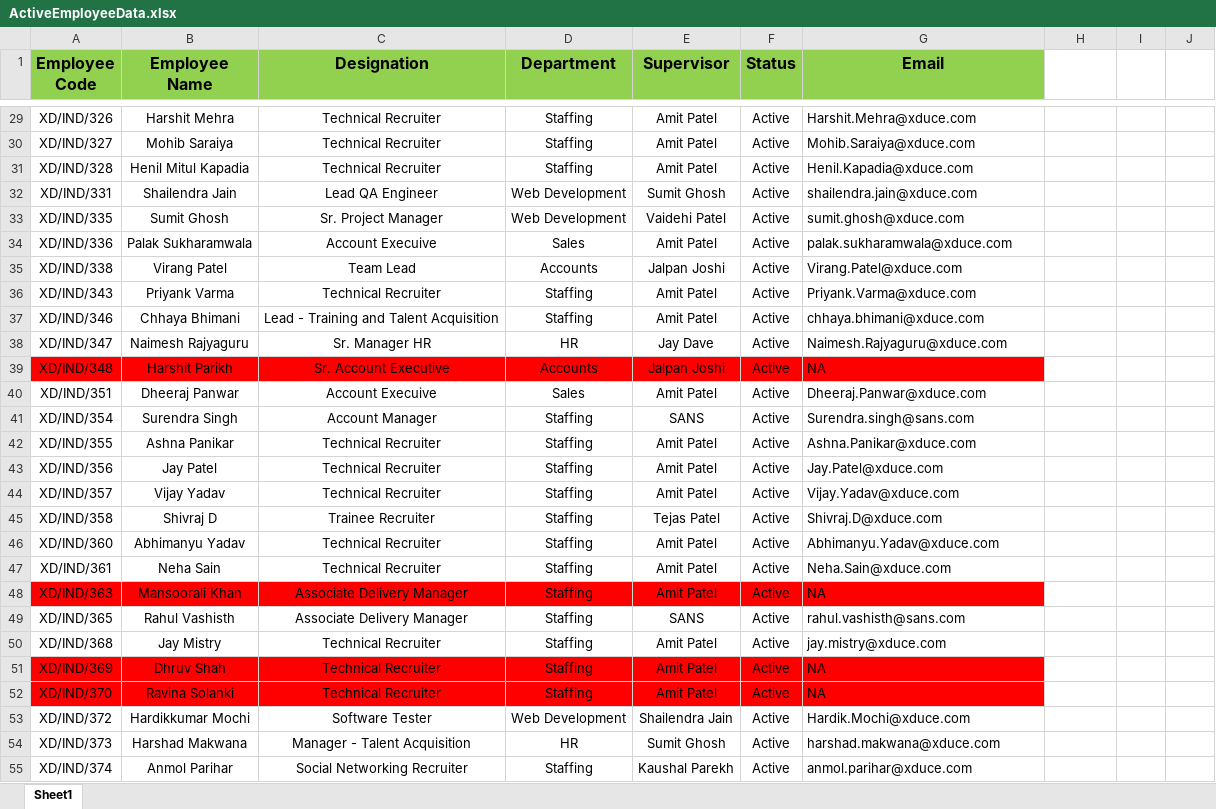
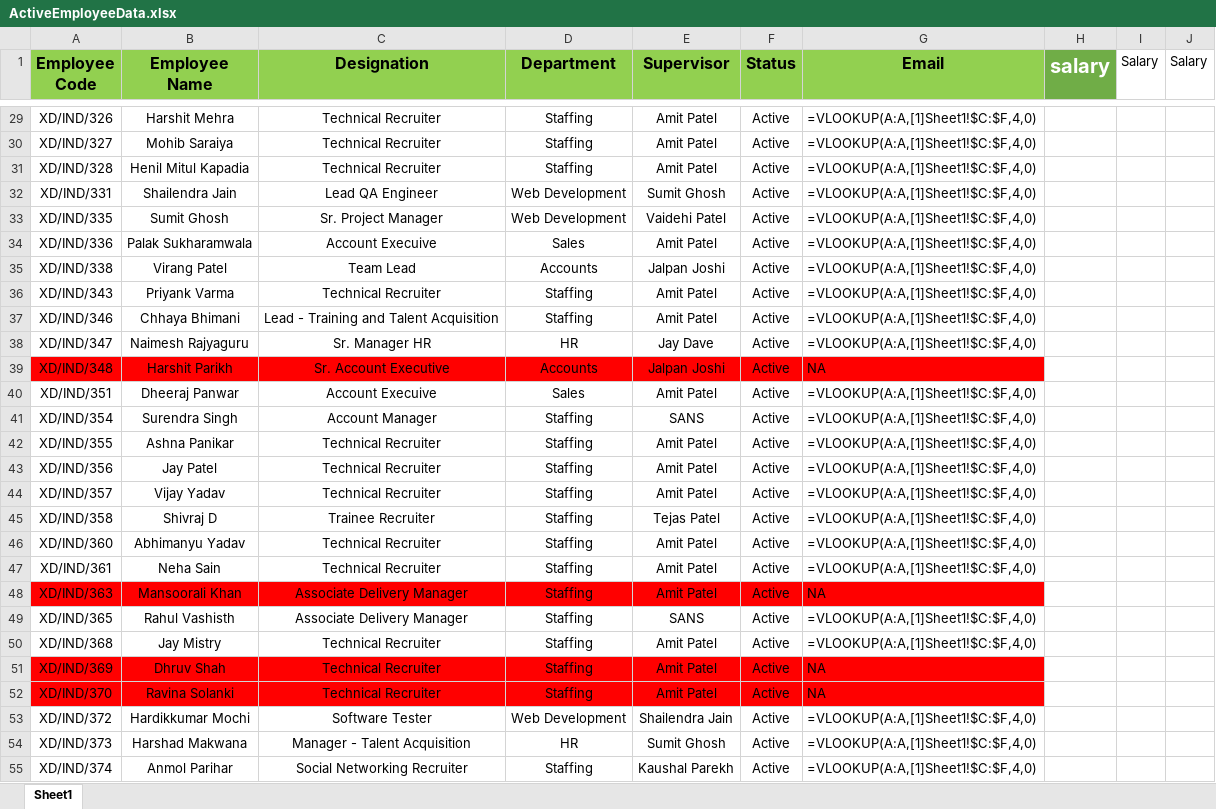
Before and after one commit to mohsinkkc/xduce, an Excel workbook: 8th-april/ActiveEmployeeData.xlsx, sheet Sheet1, drawn as a sheet; only a part is shown, gaps mark what is left out; values as stored, in another font and other column widths than the file's, no borders; formulas without a stored value are shown as written; the diff covers the shown part only; the diff names each change by its address in the sheet, - before the commit and + after, or states it on an @@ line.

```diff
--- a/8th-april/ActiveEmployeeData.xlsx (sheet Sheet1)
+++ b/8th-april/ActiveEmployeeData.xlsx (sheet Sheet1)
-H1: (empty)
+H1: salary
-H1 fill: none
+H1 fill: #70AD47
-I1: (empty)
+I1: Salary
-J1: (empty)
+J1: Salary
-G29 (Email): Harshit.Mehra@xduce.com
+G29 (Email): =VLOOKUP(A:A,[1]Sheet1!$C:$F,4,0)
-G30 (Email): Mohib.Saraiya@xduce.com
+G30 (Email): =VLOOKUP(A:A,[1]Sheet1!$C:$F,4,0)
-G31 (Email): Henil.Kapadia@xduce.com
+G31 (Email): =VLOOKUP(A:A,[1]Sheet1!$C:$F,4,0)
-G32 (Email): shailendra.jain@xduce.com
+G32 (Email): =VLOOKUP(A:A,[1]Sheet1!$C:$F,4,0)
-G33 (Email): sumit.ghosh@xduce.com
+G33 (Email): =VLOOKUP(A:A,[1]Sheet1!$C:$F,4,0)
-G34 (Email): palak.sukharamwala@xduce.com
+G34 (Email): =VLOOKUP(A:A,[1]Sheet1!$C:$F,4,0)
-G35 (Email): Virang.Patel@xduce.com
+G35 (Email): =VLOOKUP(A:A,[1]Sheet1!$C:$F,4,0)
-G36 (Email): Priyank.Varma@xduce.com
+G36 (Email): =VLOOKUP(A:A,[1]Sheet1!$C:$F,4,0)
-G37 (Email): chhaya.bhimani@xduce.com
+G37 (Email): =VLOOKUP(A:A,[1]Sheet1!$C:$F,4,0)
-G38 (Email): Naimesh.Rajyaguru@xduce.com
+G38 (Email): =VLOOKUP(A:A,[1]Sheet1!$C:$F,4,0)
-G40 (Email): Dheeraj.Panwar@xduce.com
+G40 (Email): =VLOOKUP(A:A,[1]Sheet1!$C:$F,4,0)
-G41 (Email): Surendra.singh@sans.com
+G41 (Email): =VLOOKUP(A:A,[1]Sheet1!$C:$F,4,0)
-G42 (Email): Ashna.Panikar@xduce.com
+G42 (Email): =VLOOKUP(A:A,[1]Sheet1!$C:$F,4,0)
-G43 (Email): Jay.Patel@xduce.com
+G43 (Email): =VLOOKUP(A:A,[1]Sheet1!$C:$F,4,0)
-G44 (Email): Vijay.Yadav@xduce.com
+G44 (Email): =VLOOKUP(A:A,[1]Sheet1!$C:$F,4,0)
-G45 (Email): Shivraj.D@xduce.com
+G45 (Email): =VLOOKUP(A:A,[1]Sheet1!$C:$F,4,0)
-G46 (Email): Abhimanyu.Yadav@xduce.com
+G46 (Email): =VLOOKUP(A:A,[1]Sheet1!$C:$F,4,0)
-G47 (Email): Neha.Sain@xduce.com
+G47 (Email): =VLOOKUP(A:A,[1]Sheet1!$C:$F,4,0)
-G49 (Email): rahul.vashisth@sans.com
+G49 (Email): =VLOOKUP(A:A,[1]Sheet1!$C:$F,4,0)
-G50 (Email): jay.mistry@xduce.com
+G50 (Email): =VLOOKUP(A:A,[1]Sheet1!$C:$F,4,0)
-G53 (Email): Hardik.Mochi@xduce.com
+G53 (Email): =VLOOKUP(A:A,[1]Sheet1!$C:$F,4,0)
-G54 (Email): harshad.makwana@xduce.com
+G54 (Email): =VLOOKUP(A:A,[1]Sheet1!$C:$F,4,0)
-G55 (Email): anmol.parihar@xduce.com
+G55 (Email): =VLOOKUP(A:A,[1]Sheet1!$C:$F,4,0)
```
Also changed, not shown: 37 edited cells elsewhere in this sheet, 6 other files.
